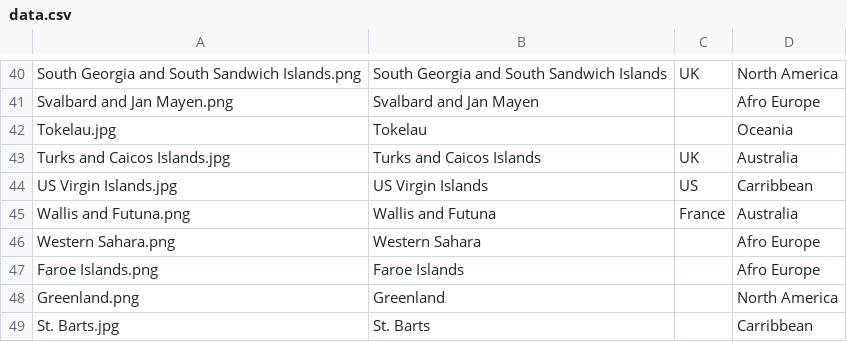
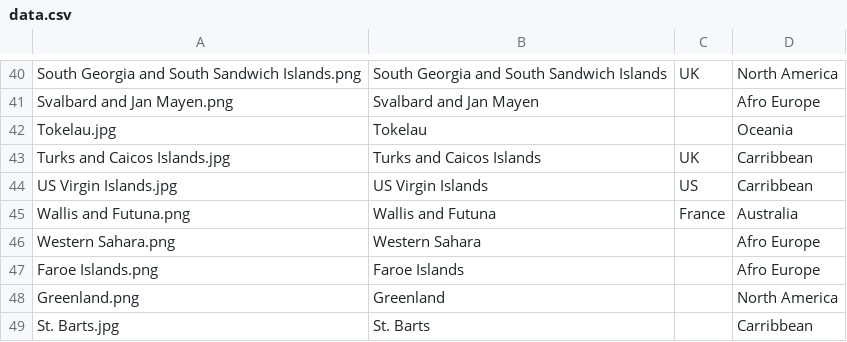
Before and after one commit to aquinlan82/Quiz, a CSV file: data/Territory Locations/data.csv, drawn as a sheet; only a part is shown, gaps mark what is left out.

```diff
--- a/data/Territory Locations/data.csv
+++ b/data/Territory Locations/data.csv
@@ -42,3 +42,3 @@ Svalbard and Jan Mayen.png,Svalbard and Jan Mayen,,Afro Europe
 Tokelau.jpg,Tokelau,,Oceania
-Turks and Caicos Islands.jpg,Turks and Caicos Islands,UK,Australia
+Turks and Caicos Islands.jpg,Turks and Caicos Islands,UK,Carribbean
 US Virgin Islands.jpg,US Virgin Islands,US,Carribbean
```
Also changed, not shown: 10 other files.
